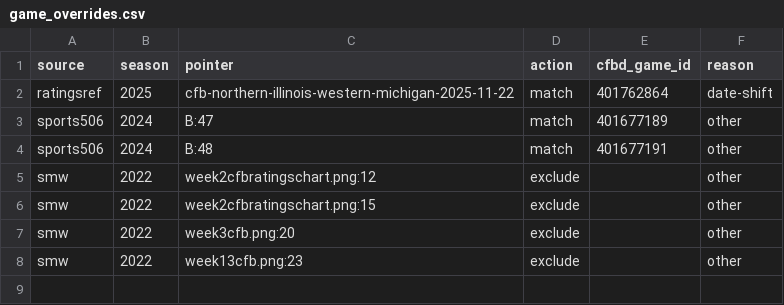
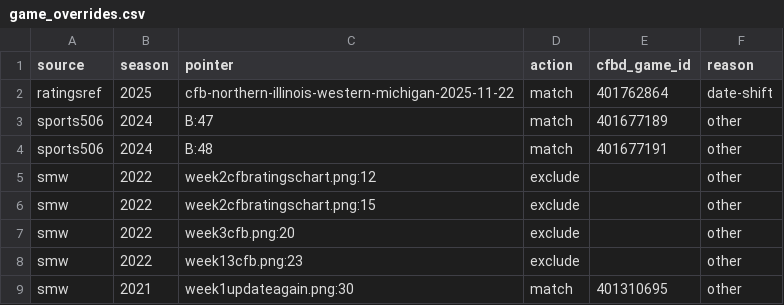
Before and after one commit to benboro/booth-review, a CSV file: data/reference/game_overrides.csv, drawn as a sheet; the diff names each change by its address in the sheet, - before the commit and + after, or states it on an @@ line.

Commit message:
Move three 2021 games to the network CFBD, 506 and the SMW chart agree on, and match the SDSU/COLORADO chart row to its FS1 game, per the user's review

```diff
--- a/data/reference/game_overrides.csv
+++ b/data/reference/game_overrides.csv
+row 9: smw | 2021 | week1updateagain.png:30 | match | 401310695 | other
```
Also changed, not shown: 1 other file.
